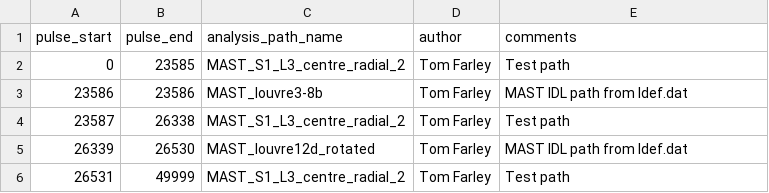
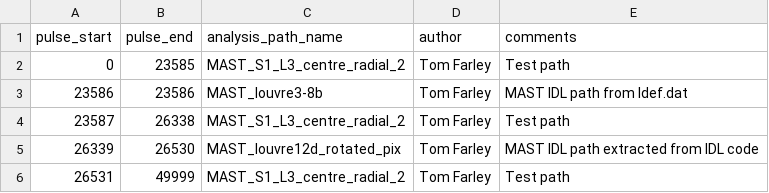
Before and after one commit to TomFarley/air, a CSV file: fire/input_files/mast/analysis_paths-mast-rir-defaults.csv, drawn as a sheet.

Commit message:
Add MAST_louvre12d_rotated_pix path

```diff
--- a/fire/input_files/mast/analysis_paths-mast-rir-defaults.csv
+++ b/fire/input_files/mast/analysis_paths-mast-rir-defaults.csv
@@ -4,3 +4,3 @@ pulse_start,pulse_end,analysis_path_name,author,comments
 23587,26338,MAST_S1_L3_centre_radial_2,Tom Farley,Test path
-26339,26530,MAST_louvre12d_rotated,Tom Farley,MAST IDL path from ldef.dat
+26339,26530,MAST_louvre12d_rotated_pix,Tom Farley,MAST IDL path extracted from IDL code
 26531,49999,MAST_S1_L3_centre_radial_2,Tom Farley,Test path
```
Also changed, not shown: 1 other file.
